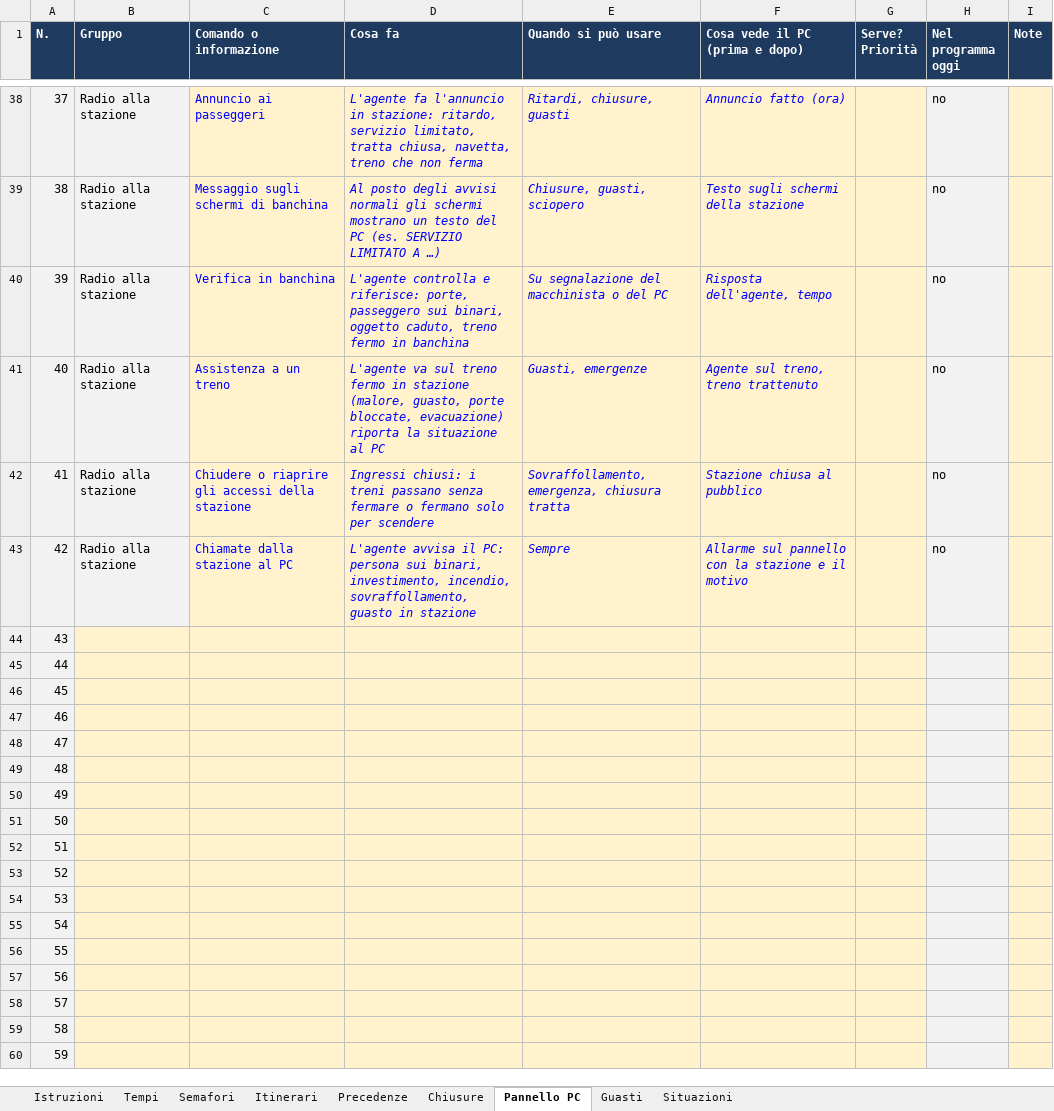
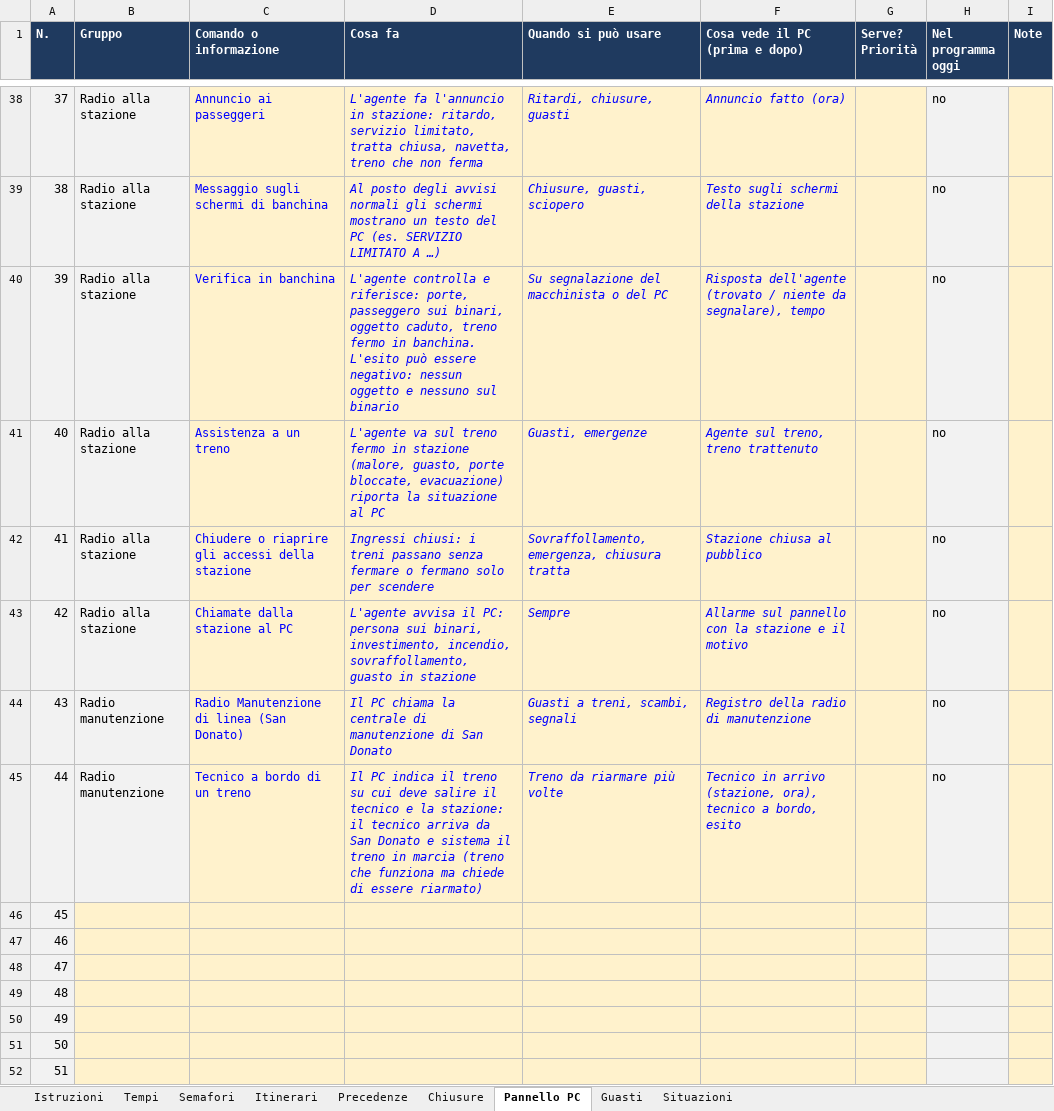
Before and after one commit to Frafire/milano-transit-live, an Excel workbook: data/Regole_interlocking_M3.xlsx, sheet Pannello PC, drawn as a sheet; only a part is shown, gaps mark what is left out; the shorter side is filled out with more unchanged rows; values as stored, in another font and other column widths than the file's, no borders; addresses are those after the commit; the diff names each change by its address in the sheet, - before the commit and + after, or states it on an @@ line.

```diff
--- a/data/Regole_interlocking_M3.xlsx (sheet Pannello PC)
+++ b/data/Regole_interlocking_M3.xlsx (sheet Pannello PC)
-D40 (Cosa fa): …fermo in banchina
+D40 (Cosa fa): …fermo in banchina. L'esito può essere negativo: nessun oggetto e nessuno sul binario
-F40 (Cosa vede il PC (prima e dopo)): Risposta dell'agente, tempo
+F40 (Cosa vede il PC (prima e dopo)): Risposta dell'agente (trovato / niente da segnalare), tempo
+row 44: 43 | Radio manutenzione | Radio Manutenzione di linea (San Donato) | Il PC chiama la centrale di manutenzione di San Donato | Guasti a treni, scambi, segnali | Registro della radio di manutenzione |  | no
+row 45: 44 | Radio manutenzione | Tecnico a bordo di un treno | Il PC indica il treno su cui deve salire il tecnico e la stazione: il tecnico arriva da San Donato e sistema il treno in marcia (treno che funziona ma chiede di essere riarmato) | Treno da riarmare più volte | Tecnico in arrivo (stazione, ora), tecnico a bordo, esito |  | no
@@ column A (N.) renumbered from row 46 down @@
```
Also changed, not shown: sheet Guasti, 3 other files.
